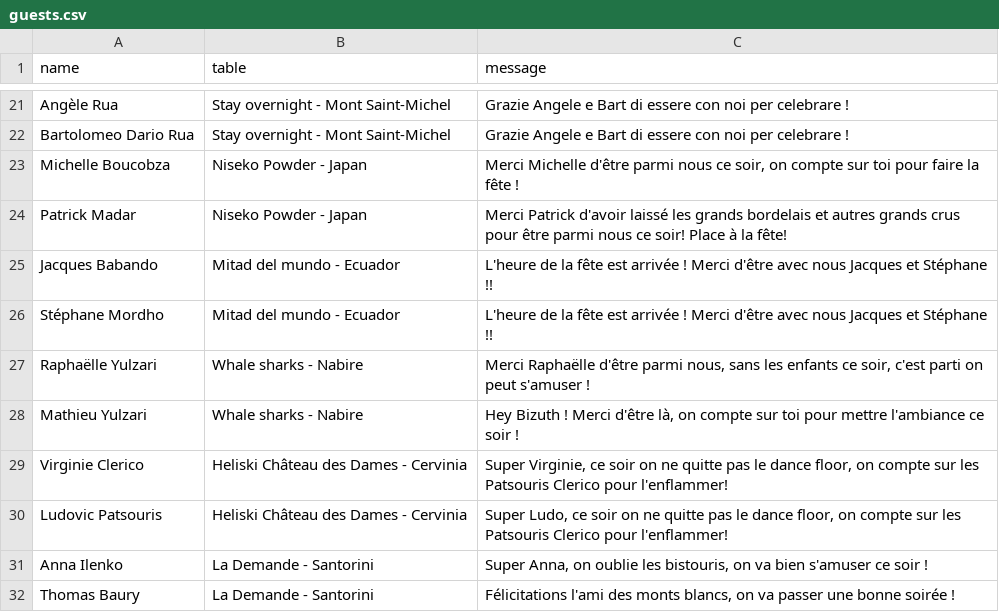
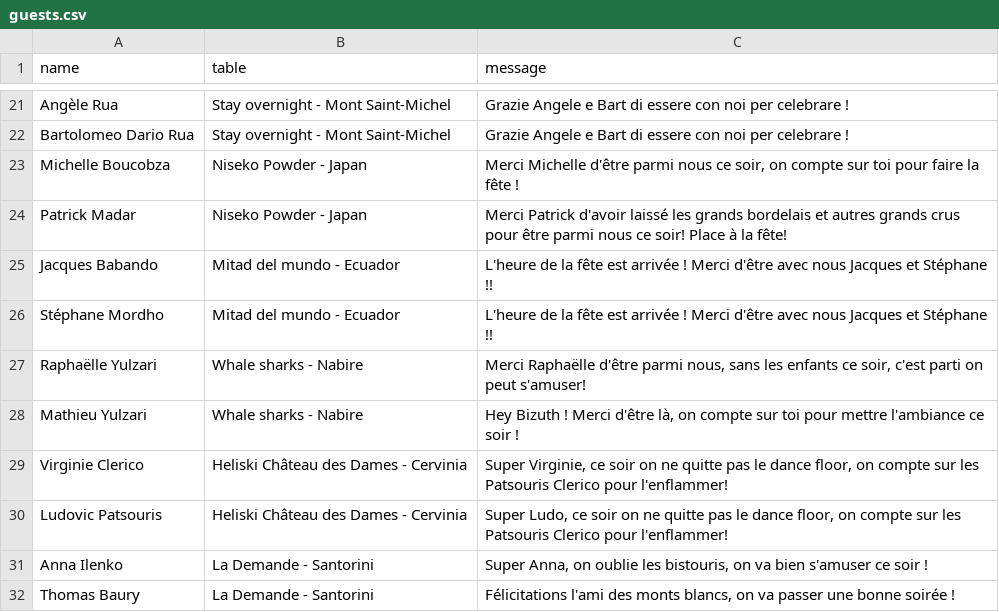
Before and after one commit to willisandlionel/tables, a CSV file: guests.csv, drawn as a sheet; only a part is shown, gaps mark what is left out.

Commit message:
Update guests.csv

```diff
--- a/guests.csv
+++ b/guests.csv
@@ -26,3 +26,3 @@ Jacques Babando,Mitad del mundo - Ecuador,L'heure de la fête est arrivée ! Mer
 Stéphane Mordho,Mitad del mundo - Ecuador,L'heure de la fête est arrivée ! Merci d'être avec nous Jacques et Stéphane !!
-Raphaëlle Yulzari,Whale sharks - Nabire,"Merci Raphaëlle d'être parmi nous, sans les enfants ce soir, c'est parti on peut s'amuser !"
+Raphaëlle Yulzari,Whale sharks - Nabire,"Merci Raphaëlle d'être parmi nous, sans les enfants ce soir, c'est parti on peut s'amuser!"
 Mathieu Yulzari,Whale sharks - Nabire,"Hey Bizuth ! Merci d'être là, on compte sur toi pour mettre l'ambiance ce soir !"
```
